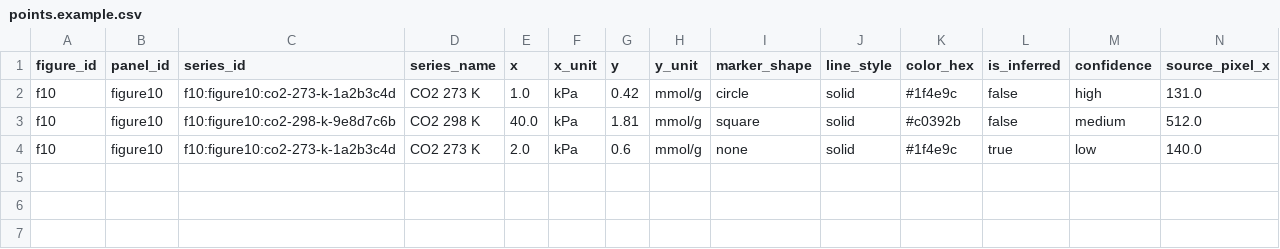
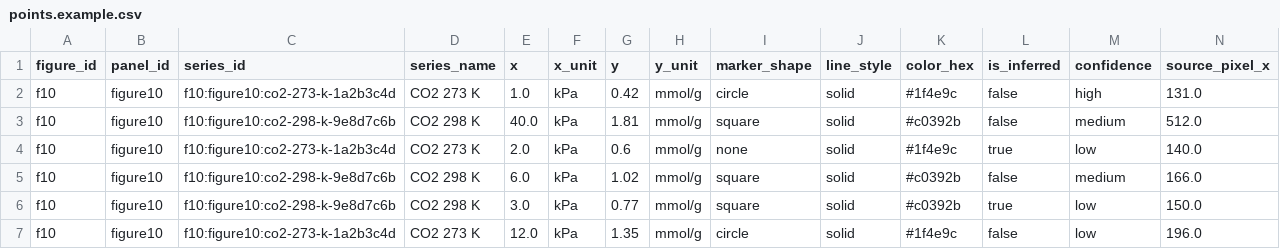
Before and after one commit to devsoliadata-creator/chartextract2, a CSV file: examples/points.example.csv, drawn as a sheet; only a part is shown; rows hold the shown columns only; the diff names each change by its address in the sheet, - before the commit and + after, or states it on an @@ line.

```diff
--- a/examples/points.example.csv
+++ b/examples/points.example.csv
+row 5: f10 | figure10 | f10:figure10:co2-298-k-9e8d7c6b | CO2 298 K | 6.0 | kPa | 1.02 | mmol/g | square | solid | #c0392b | false | medium | 166.0
+row 6: f10 | figure10 | f10:figure10:co2-298-k-9e8d7c6b | CO2 298 K | 3.0 | kPa | 0.77 | mmol/g | square | solid | #c0392b | true | low | 150.0
+row 7: f10 | figure10 | f10:figure10:co2-273-k-1a2b3c4d | CO2 273 K | 12.0 | kPa | 1.35 | mmol/g | circle | solid | #1f4e9c | false | low | 196.0
```
Also changed, not shown: 11 other files.
